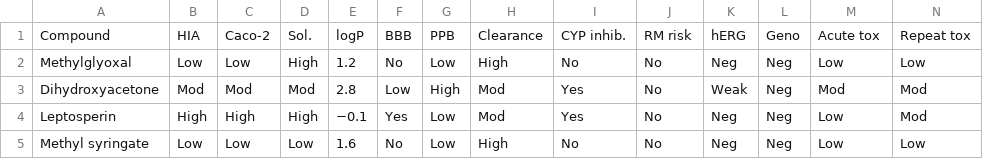
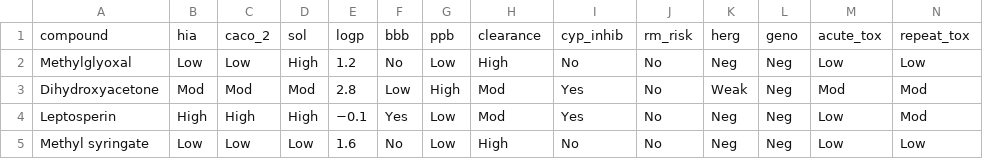
Before and after one commit to Zeira-AI/workflow-data, a CSV file: public/data/kerry/toxicity-filter.csv, drawn as a sheet; only a part is shown; removed rows and columns are numbered as before the commit, all else as after; rows hold the shown columns only; the diff names each change by its address in the sheet, - before the commit and + after, or states it on an @@ line.

```diff
--- a/public/data/kerry/toxicity-filter.csv
+++ b/public/data/kerry/toxicity-filter.csv
-row 1: Compound | HIA | Caco-2 | Sol. | logP | BBB | PPB | Clearance | CYP inhib. | RM risk | hERG | Geno | Acute tox | Repeat tox
+row 1: compound | hia | caco_2 | sol | logp | bbb | ppb | clearance | cyp_inhib | rm_risk | herg | geno | acute_tox | repeat_tox
```
Also changed, not shown: 5 other files.
